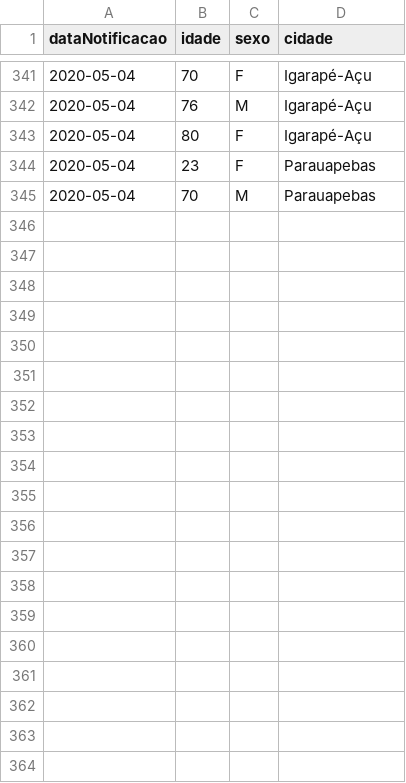
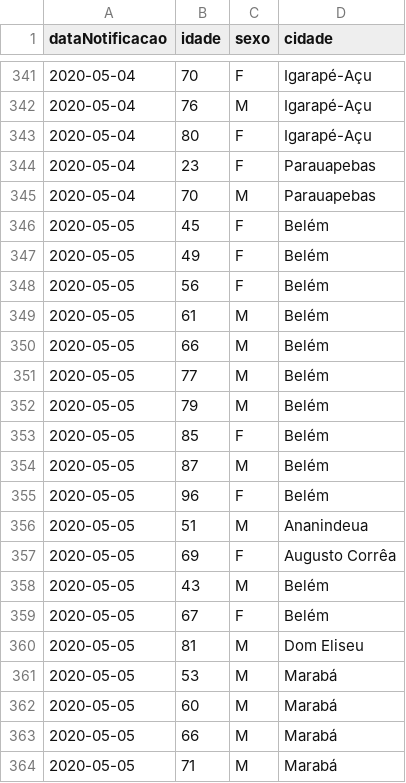
Before and after one commit to linocesar/covidpa, a CSV file: obitosPA.csv, drawn as a sheet; only a part is shown, gaps mark what is left out; the diff covers the shown part only.

```diff
--- a/obitosPA.csv
+++ b/obitosPA.csv
@@ -345 +345,20 @@ dataNotificacao,idade,sexo,cidade
 2020-05-04,70,M,Parauapebas
+2020-05-05,45,F,Belém
+2020-05-05,49,F,Belém
+2020-05-05,56,F,Belém
+2020-05-05,61,M,Belém
+2020-05-05,66,M,Belém
+2020-05-05,77,M,Belém
+2020-05-05,79,M,Belém
+2020-05-05,85,F,Belém
+2020-05-05,87,M,Belém
+2020-05-05,96,F,Belém
+2020-05-05,51,M,Ananindeua
+2020-05-05,69,F,Augusto Corrêa
+2020-05-05,43,M,Belém
+2020-05-05,67,F,Belém
+2020-05-05,81,M,Dom Eliseu
+2020-05-05,53,M,Marabá
+2020-05-05,60,M,Marabá
+2020-05-05,66,M,Marabá
+2020-05-05,71,M,Marabá
```
Also changed, not shown: 12 added rows elsewhere in this file, geoloc-cidade-para.csv, 2 other files.
